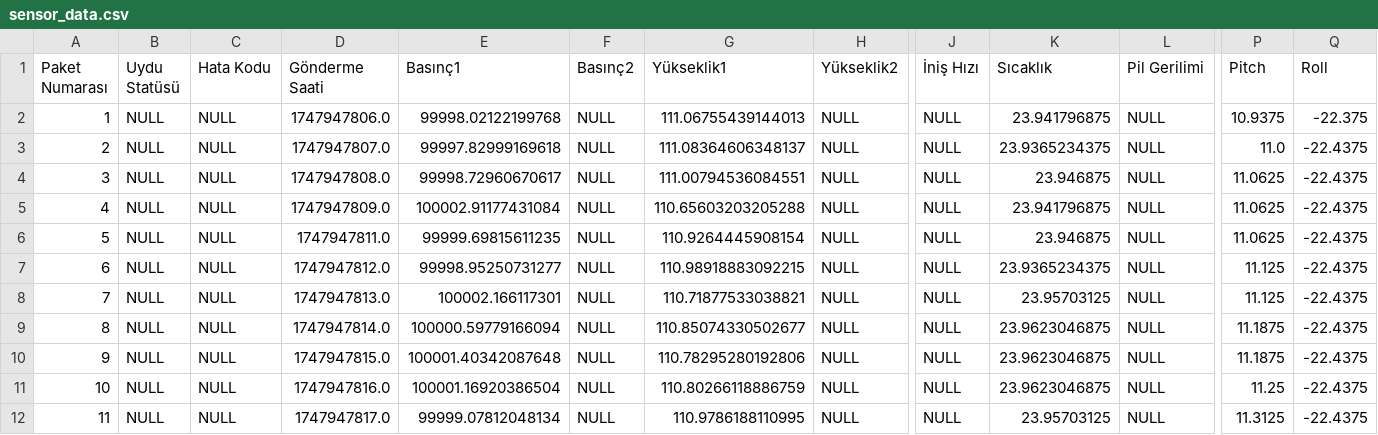
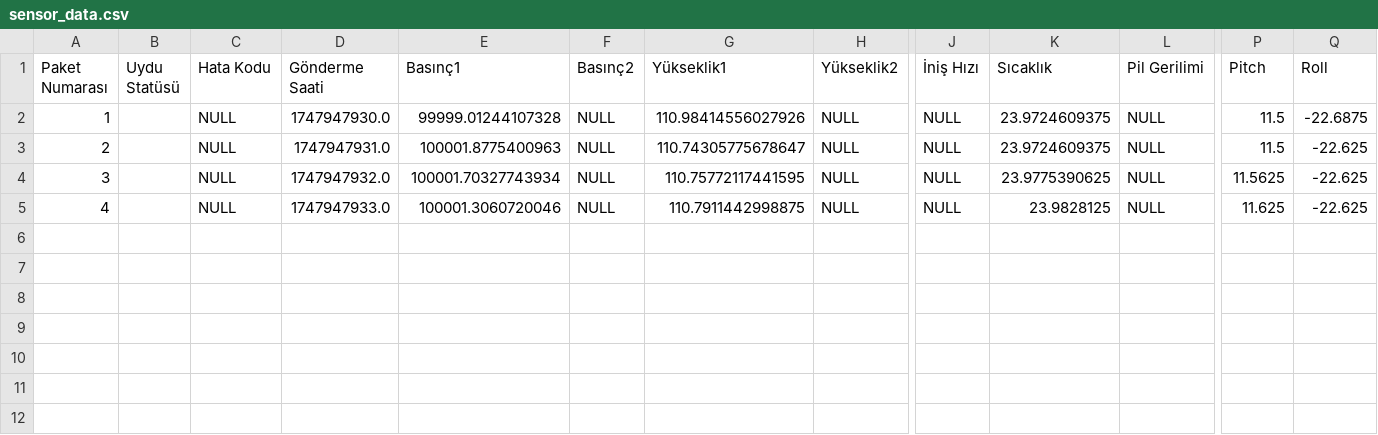
Before and after one commit to Lawave/raspi_codes, a CSV file: sensor_data.csv, drawn as a sheet; only a part is shown, gaps mark what is left out; rows hold the shown columns only; the diff names each change by its address in the sheet, - before the commit and + after, or states it on an @@ line.

Commit message:
csv5

```diff
--- a/sensor_data.csv
+++ b/sensor_data.csv
-B2:B5 (Uydu Statüsü): NULL
+B2:B5 (Uydu Statüsü): (empty)
-D2 (Gönderme Saati): 1747947806.0
+D2 (Gönderme Saati): 1747947930.0
-E2 (Basınç1): 99998.02122199768
+E2 (Basınç1): 99999.01244107328
-G2 (Yükseklik1): 111.06755439144013
+G2 (Yükseklik1): 110.98414556027926
-K2 (Sıcaklık): 23.941796875
+K2 (Sıcaklık): 23.9724609375
-P2 (Pitch): 10.9375
+P2 (Pitch): 11.5
-Q2 (Roll): -22.375
+Q2 (Roll): -22.6875
-D3 (Gönderme Saati): 1747947807.0
+D3 (Gönderme Saati): 1747947931.0
-E3 (Basınç1): 99997.82999169618
+E3 (Basınç1): 100001.8775400963
-G3 (Yükseklik1): 111.08364606348137
+G3 (Yükseklik1): 110.74305775678647
-K3 (Sıcaklık): 23.9365234375
+K3 (Sıcaklık): 23.9724609375
-P3 (Pitch): 11.0
+P3 (Pitch): 11.5
-Q3:Q5 (Roll): -22.4375
+Q3:Q5 (Roll): -22.625
-D4 (Gönderme Saati): 1747947808.0
+D4 (Gönderme Saati): 1747947932.0
-E4 (Basınç1): 99998.72960670617
+E4 (Basınç1): 100001.70327743934
-G4 (Yükseklik1): 111.00794536084551
+G4 (Yükseklik1): 110.75772117441595
-K4 (Sıcaklık): 23.946875
+K4 (Sıcaklık): 23.9775390625
-P4 (Pitch): 11.0625
+P4 (Pitch): 11.5625
-D5 (Gönderme Saati): 1747947809.0
+D5 (Gönderme Saati): 1747947933.0
-E5 (Basınç1): 100002.91177431084
+E5 (Basınç1): 100001.3060720046
-G5 (Yükseklik1): 110.65603203205288
+G5 (Yükseklik1): 110.7911442998875
-K5 (Sıcaklık): 23.941796875
+K5 (Sıcaklık): 23.9828125
-P5 (Pitch): 11.0625
+P5 (Pitch): 11.625
-row 6: 5 | NULL | NULL | 1747947811.0 | 99999.69815611235 | NULL | 110.9264445908154 | NULL | NULL | 23.946875 | NULL | 11.0625 | -22.4375
-row 7: 6 | NULL | NULL | 1747947812.0 | 99998.95250731277 | NULL | 110.98918883092215 | NULL | NULL | 23.9365234375 | NULL | 11.125 | -22.4375
-row 8: 7 | NULL | NULL | 1747947813.0 | 100002.166117301 | NULL | 110.71877533038821 | NULL | NULL | 23.95703125 | NULL | 11.125 | -22.4375
-row 9: 8 | NULL | NULL | 1747947814.0 | 100000.59779166094 | NULL | 110.85074330502677 | NULL | NULL | 23.9623046875 | NULL | 11.1875 | -22.4375
-row 10: 9 | NULL | NULL | 1747947815.0 | 100001.40342087648 | NULL | 110.78295280192806 | NULL | NULL | 23.9623046875 | NULL | 11.1875 | -22.4375
-row 11: 10 | NULL | NULL | 1747947816.0 | 100001.16920386504 | NULL | 110.80266118886759 | NULL | NULL | 23.9623046875 | NULL | 11.25 | -22.4375
-row 12: 11 | NULL | NULL | 1747947817.0 | 99999.07812048134 | NULL | 110.9786188110995 | NULL | NULL | 23.95703125 | NULL | 11.3125 | -22.4375
```
